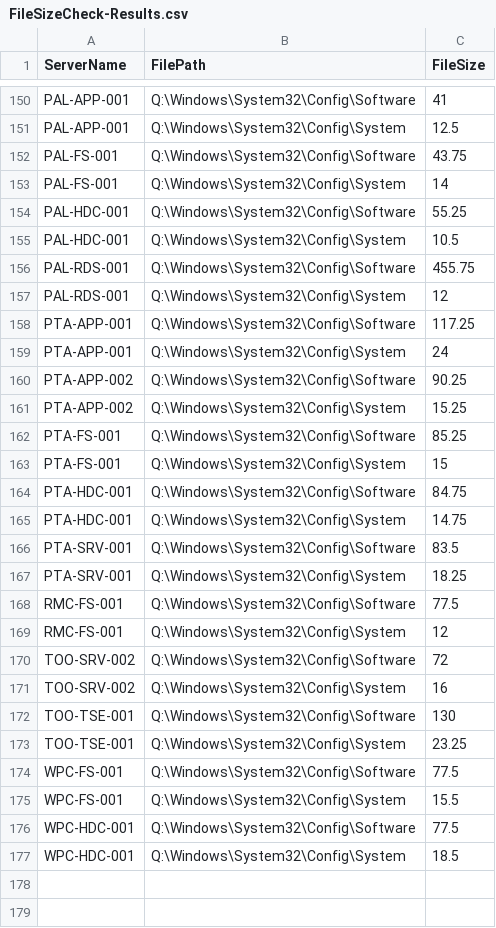
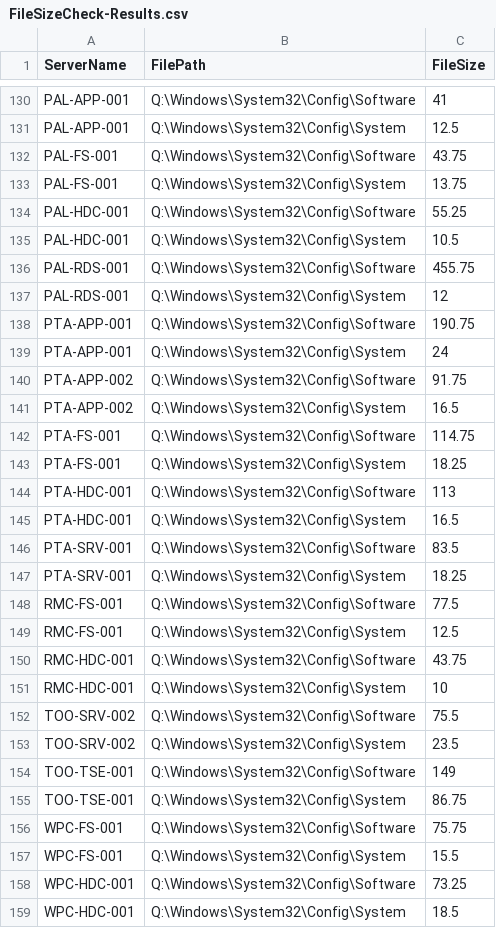
Before and after one commit to dominoguy/Powershell, a CSV file: RegistrySizeCheck/FileSizeCheck-Results.csv, drawn as a sheet; only a part is shown, gaps mark what is left out; the diff covers the shown part only.

```diff
--- a/RegistrySizeCheck/FileSizeCheck-Results.csv
+++ b/RegistrySizeCheck/FileSizeCheck-Results.csv
@@ -152,3 +132,3 @@
 "PAL-FS-001","Q:\Windows\System32\Config\Software","43.75"
-"PAL-FS-001","Q:\Windows\System32\Config\System","14"
+"PAL-FS-001","Q:\Windows\System32\Config\System","13.75"
 "PAL-HDC-001","Q:\Windows\System32\Config\Software","55.25"
@@ -157,10 +137,10 @@
 "PAL-RDS-001","Q:\Windows\System32\Config\System","12"
-"PTA-APP-001","Q:\Windows\System32\Config\Software","117.25"
+"PTA-APP-001","Q:\Windows\System32\Config\Software","190.75"
 "PTA-APP-001","Q:\Windows\System32\Config\System","24"
-"PTA-APP-002","Q:\Windows\System32\Config\Software","90.25"
-"PTA-APP-002","Q:\Windows\System32\Config\System","15.25"
-"PTA-FS-001","Q:\Windows\System32\Config\Software","85.25"
-"PTA-FS-001","Q:\Windows\System32\Config\System","15"
-"PTA-HDC-001","Q:\Windows\System32\Config\Software","84.75"
-"PTA-HDC-001","Q:\Windows\System32\Config\System","14.75"
+"PTA-APP-002","Q:\Windows\System32\Config\Software","91.75"
+"PTA-APP-002","Q:\Windows\System32\Config\System","16.5"
+"PTA-FS-001","Q:\Windows\System32\Config\Software","114.75"
+"PTA-FS-001","Q:\Windows\System32\Config\System","18.25"
+"PTA-HDC-001","Q:\Windows\System32\Config\Software","113"
+"PTA-HDC-001","Q:\Windows\System32\Config\System","16.5"
 "PTA-SRV-001","Q:\Windows\System32\Config\Software","83.5"
@@ -168,10 +148,12 @@
 "RMC-FS-001","Q:\Windows\System32\Config\Software","77.5"
-"RMC-FS-001","Q:\Windows\System32\Config\System","12"
-"TOO-SRV-002","Q:\Windows\System32\Config\Software","72"
-"TOO-SRV-002","Q:\Windows\System32\Config\System","16"
-"TOO-TSE-001","Q:\Windows\System32\Config\Software","130"
-"TOO-TSE-001","Q:\Windows\System32\Config\System","23.25"
-"WPC-FS-001","Q:\Windows\System32\Config\Software","77.5"
+"RMC-FS-001","Q:\Windows\System32\Config\System","12.5"
+"RMC-HDC-001","Q:\Windows\System32\Config\Software","43.75"
+"RMC-HDC-001","Q:\Windows\System32\Config\System","10"
+"TOO-SRV-002","Q:\Windows\System32\Config\Software","75.5"
+"TOO-SRV-002","Q:\Windows\System32\Config\System","23.5"
+"TOO-TSE-001","Q:\Windows\System32\Config\Software","149"
+"TOO-TSE-001","Q:\Windows\System32\Config\System","86.75"
+"WPC-FS-001","Q:\Windows\System32\Config\Software","75.75"
 "WPC-FS-001","Q:\Windows\System32\Config\System","15.5"
-"WPC-HDC-001","Q:\Windows\System32\Config\Software","77.5"
+"WPC-HDC-001","Q:\Windows\System32\Config\Software","73.25"
 "WPC-HDC-001","Q:\Windows\System32\Config\System","18.5"
```
Also changed, not shown: 2 added rows, 22 removed rows and 51 edited cells elsewhere in this file, ManualBackups/ServerList.csv, RegistrySizeCheck/ServerList.csv, 13 other files.
